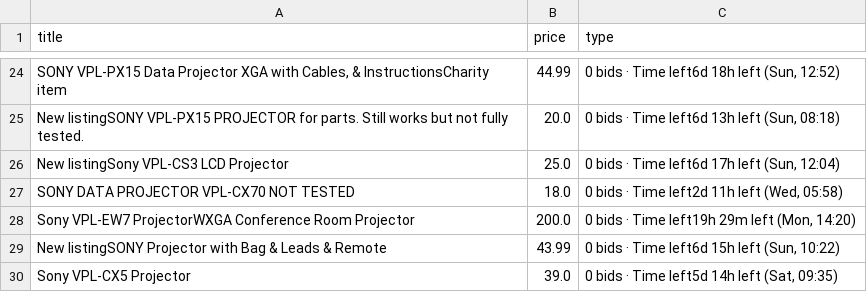
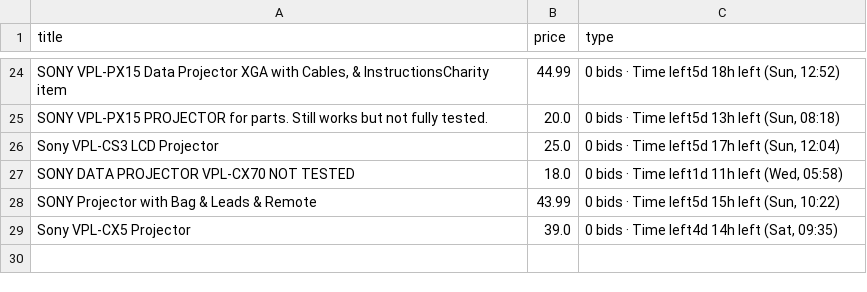
Before and after one commit to LFCottrell/Ebay_JVC, a CSV file: output_auction.csv, drawn as a sheet; only a part is shown, gaps mark what is left out; removed rows and columns are numbered as before the commit, all else as after; the diff covers the shown part only; the diff names each change by its address in the sheet, - before the commit and + after, or states it on an @@ line.

```diff
--- a/output_auction.csv
+++ b/output_auction.csv
-C24 (type): 0 bids · Time left6d 18h left (Sun, 12:52)
+C24 (type): 0 bids · Time left5d 18h left (Sun, 12:52)
-A25 (title): New listingSONY VPL-PX15 PROJECTOR…
+A25 (title): SONY VPL-PX15 PROJECTOR…
-C25 (type): 0 bids · Time left6d 13h left (Sun, 08:18)
+C25 (type): 0 bids · Time left5d 13h left (Sun, 08:18)
-A26 (title): New listingSony VPL-CS3 LCD Projector
+A26 (title): Sony VPL-CS3 LCD Projector
-C26 (type): 0 bids · Time left6d 17h left (Sun, 12:04)
+C26 (type): 0 bids · Time left5d 17h left (Sun, 12:04)
-C27 (type): 0 bids · Time left2d 11h left (Wed, 05:58)
+C27 (type): 0 bids · Time left1d 11h left (Wed, 05:58)
-row 28: Sony VPL-EW7 ProjectorWXGA Conference Room Projector | 200.0 | 0 bids · Time left19h 29m left (Mon, 14:20)
-A28 (title): New listingSONY Projector with…
+A28 (title): SONY Projector with…
-C28 (type): 0 bids · Time left6d 15h left (Sun, 10:22)
+C28 (type): 0 bids · Time left5d 15h left (Sun, 10:22)
-C29 (type): 0 bids · Time left5d 14h left (Sat, 09:35)
+C29 (type): 0 bids · Time left4d 14h left (Sat, 09:35)
```
Also changed, not shown: 6 added rows, 6 removed rows and 20 edited cells elsewhere in this file, new_df.csv, old_df.csv, 1 other file.
